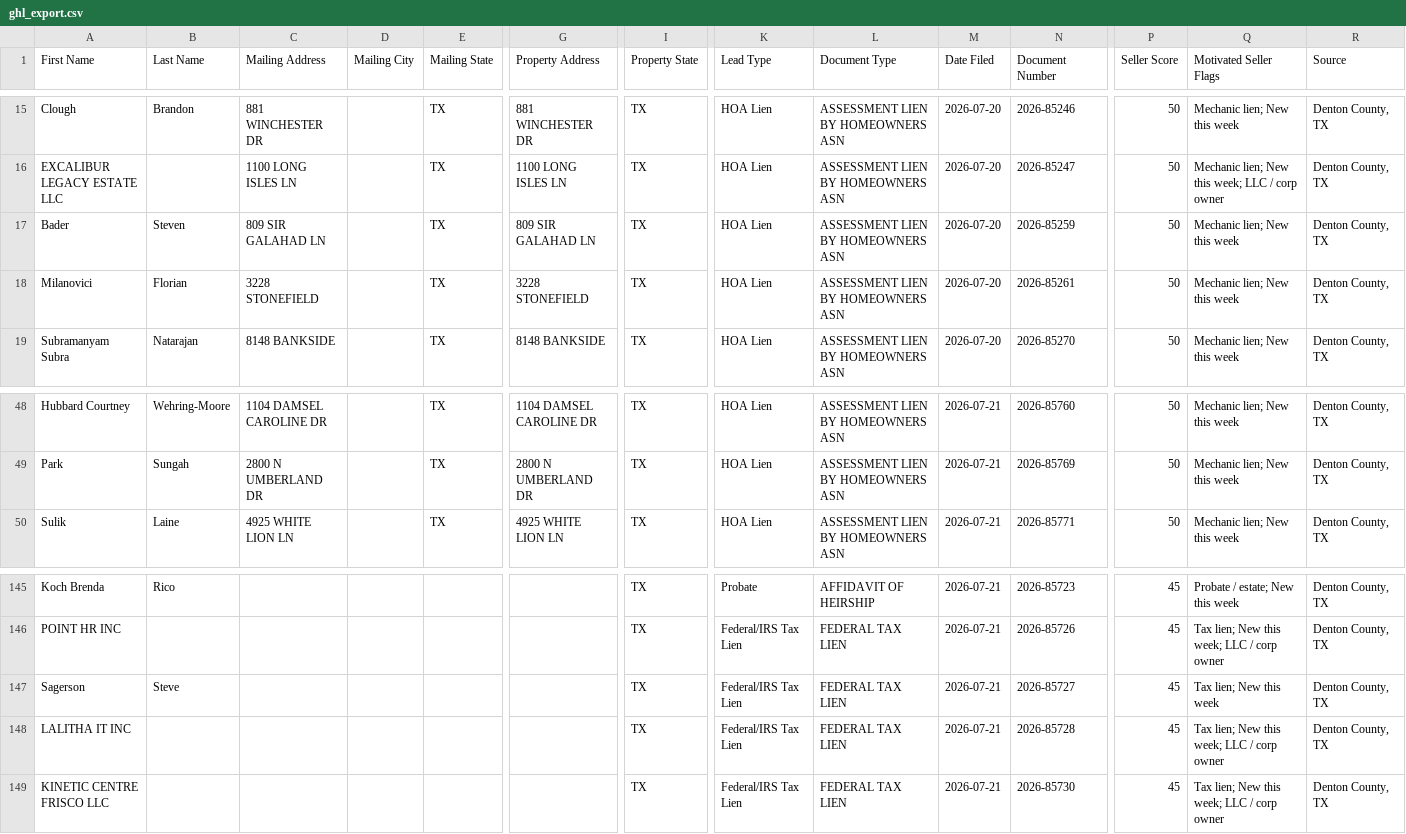
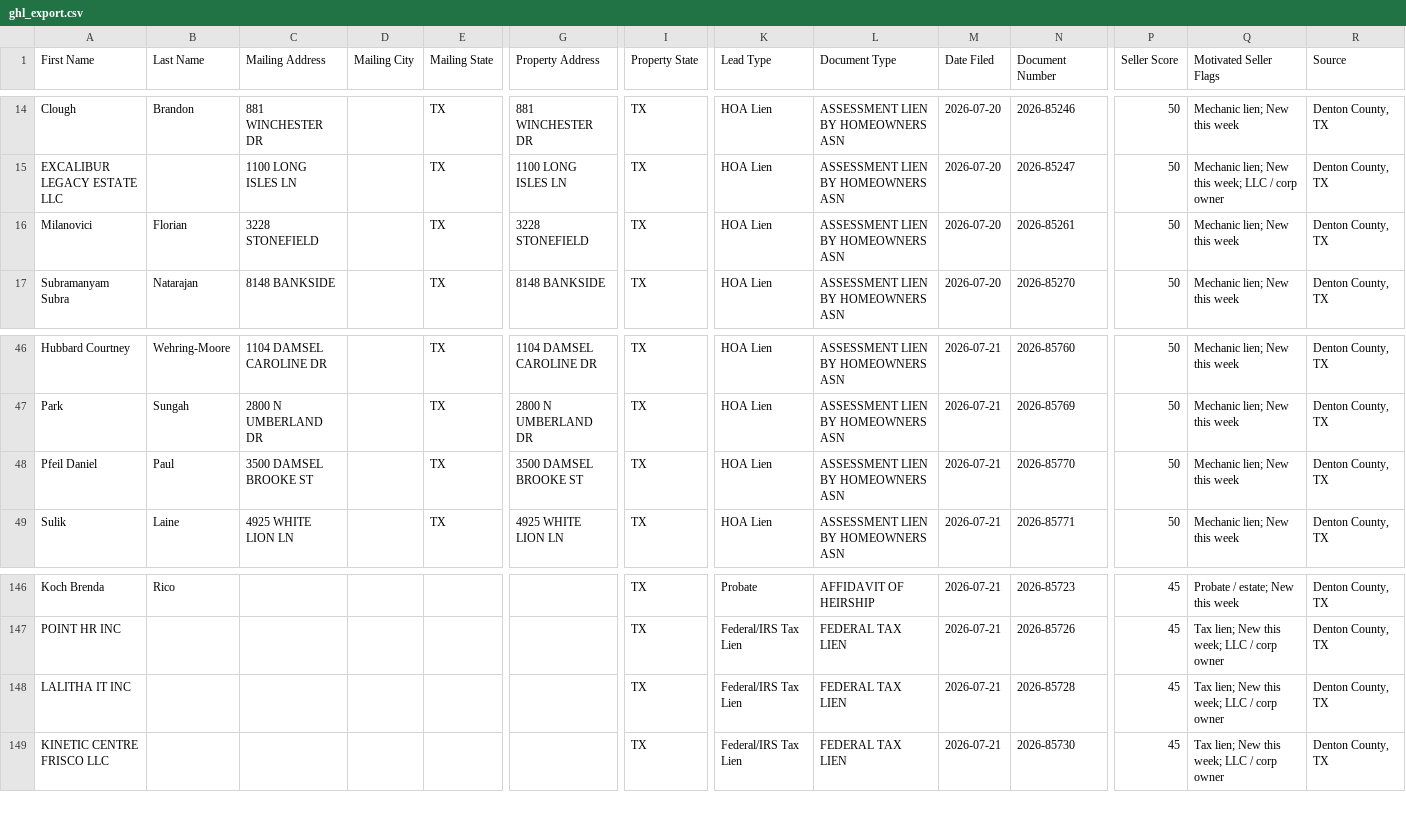
Before and after one commit to sosahomebuyers/Denton-Intel, a CSV file: data/ghl_export.csv, drawn as a sheet; only a part is shown, gaps mark what is left out; removed rows and columns are numbered as before the commit, all else as after; rows hold the shown columns only; the diff covers the shown part only; the diff names each change by its address in the sheet, - before the commit and + after, or states it on an @@ line.

```diff
--- a/data/ghl_export.csv
+++ b/data/ghl_export.csv
-row 17: Bader | Steven | 809 SIR GALAHAD LN |  | TX | 809 SIR GALAHAD LN | TX | HOA Lien | ASSESSMENT LIEN BY HOMEOWNERS ASN | 2026-07-20 | 2026-85259 | 50 | Mechanic lien; New this week | Denton County, TX
+row 48: Pfeil Daniel | Paul | 3500 DAMSEL BROOKE ST |  | TX | 3500 DAMSEL BROOKE ST | TX | HOA Lien | ASSESSMENT LIEN BY HOMEOWNERS ASN | 2026-07-21 | 2026-85770 | 50 | Mechanic lien; New this week | Denton County, TX
-row 147: Sagerson | Steve |  |  |  |  | TX | Federal/IRS Tax Lien | FEDERAL TAX LIEN | 2026-07-21 | 2026-85727 | 45 | Tax lien; New this week | Denton County, TX
```
Also changed, not shown: 5 added rows and 4 removed rows elsewhere in this file, 2 other files.
